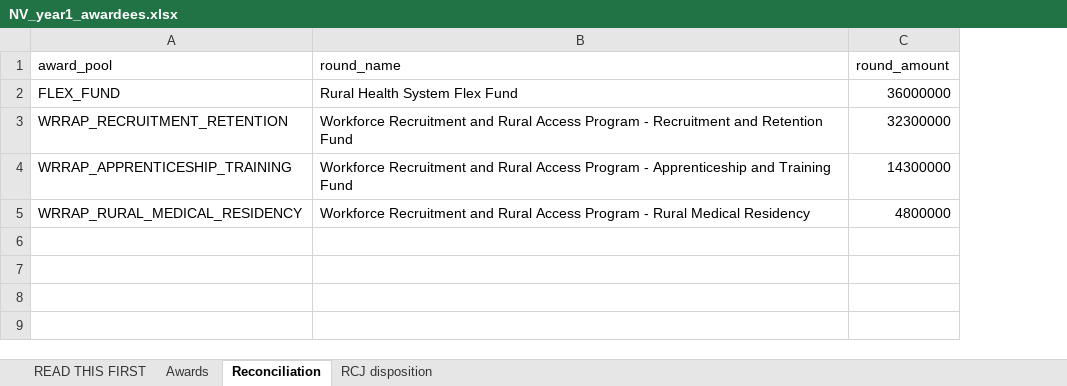
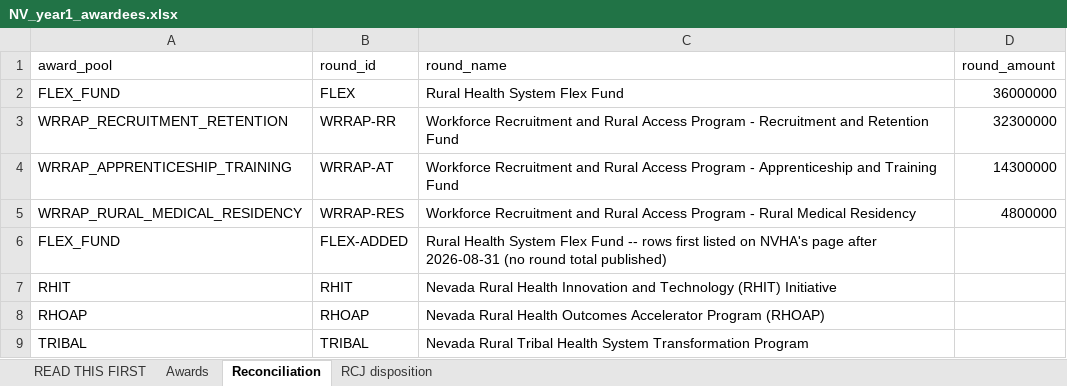
Before and after one commit to INicchitta12/RHTP_Tracker, an Excel workbook: NV_year1_awardees.xlsx, sheet Reconciliation, drawn as a sheet; values as stored, in another font and other column widths than the file's, no borders; the diff names each change by its address in the sheet, - before the commit and + after, or states it on an @@ line.

```diff
--- a/NV_year1_awardees.xlsx (sheet Reconciliation)
+++ b/NV_year1_awardees.xlsx (sheet Reconciliation)
+column B (round_id), rows 2-5: FLEX | WRRAP-RR | WRRAP-AT | WRRAP-RES
+row 6: FLEX_FUND | FLEX-ADDED | Rural Health System Flex Fund -- rows first listed on NVHA's page after 2026-08-31 (no round total published)
+row 7: RHIT | RHIT | Nevada Rural Health Innovation and Technology (RHIT) Initiative
+row 8: RHOAP | RHOAP | Nevada Rural Health Outcomes Accelerator Program (RHOAP)
+row 9: TRIBAL | TRIBAL | Nevada Rural Tribal Health System Transformation Program
```
Also changed, not shown: sheet Awards, sheet READ THIS FIRST, sheet RCJ disposition, 6 other files.
